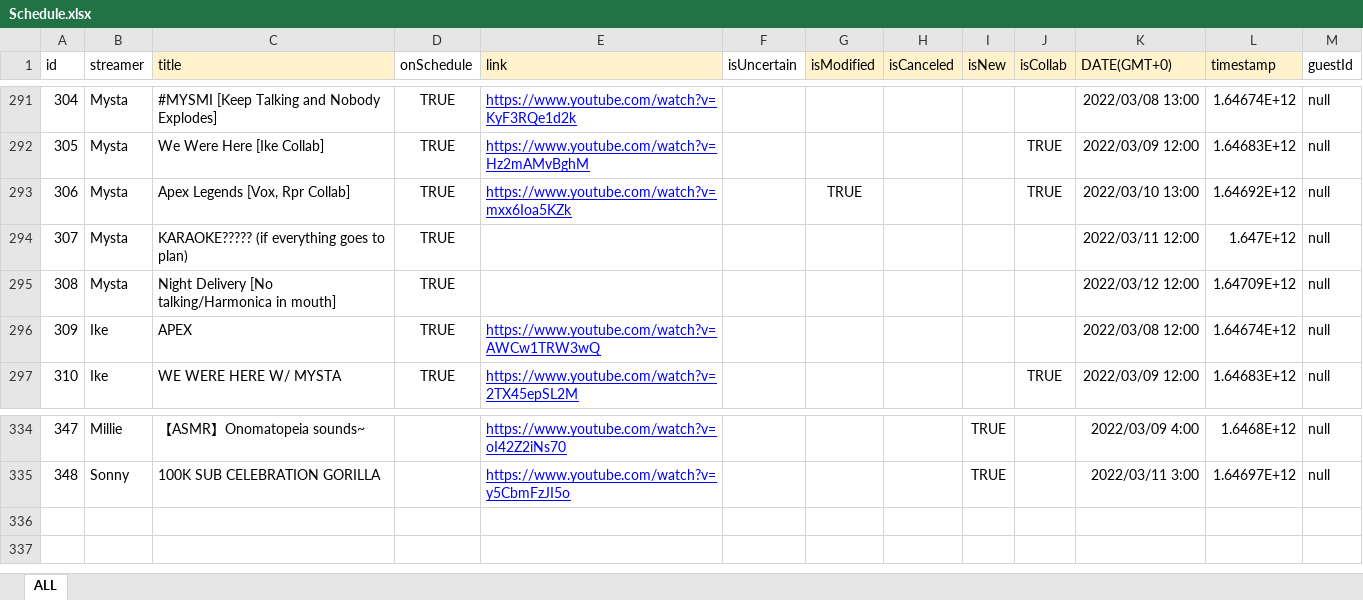
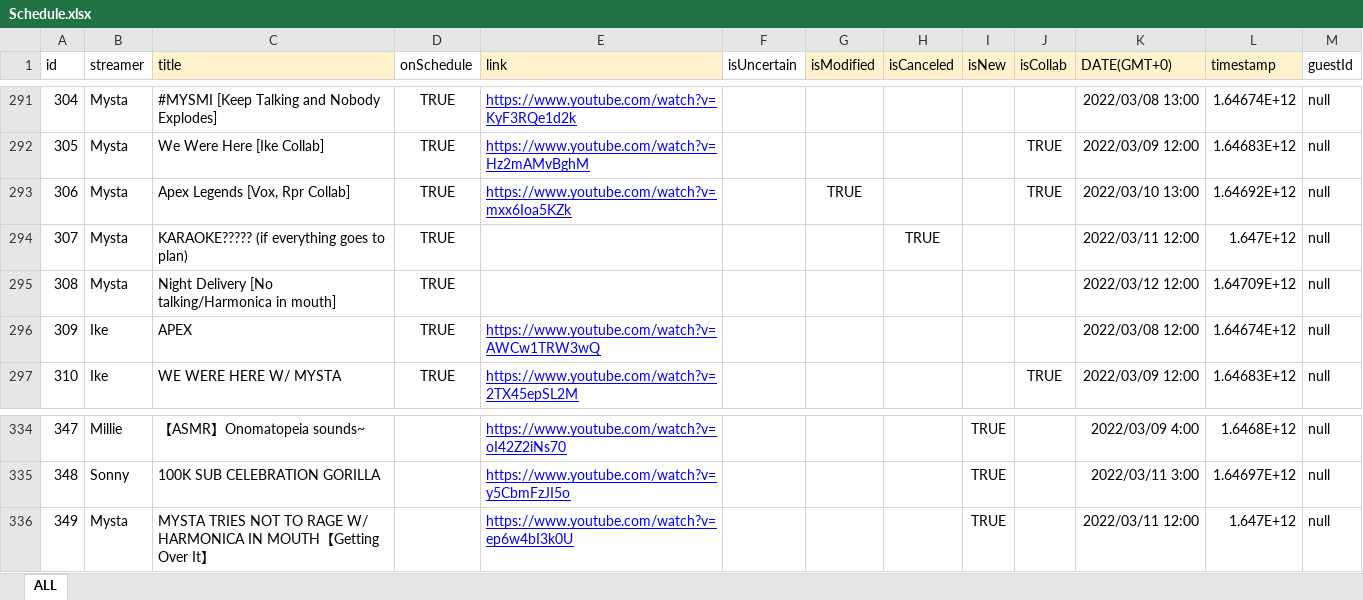
Before and after one commit to v4724/nijisanji-schedule, an Excel workbook: src/assets/docs/Schedule.xlsx, sheet ALL, drawn as a sheet; only a part is shown, gaps mark what is left out; values as stored, in another font and other column widths than the file's, no borders; charts and pictures not drawn; the diff names each change by its address in the sheet, - before the commit and + after, or states it on an @@ line.

Commit message:
update schedule

```diff
--- a/src/assets/docs/Schedule.xlsx (sheet ALL)
+++ b/src/assets/docs/Schedule.xlsx (sheet ALL)
-H294 (isCanceled): (empty)
+H294 (isCanceled): TRUE
+row 336: 349 | Mysta | MYSTA TRIES NOT TO RAGE W/ HARMONICA IN MOUTH【Getting Over It】 |  | https://www.youtube.com/watch?v=ep6w4bI3k0U |  |  |  | TRUE |  | 2022/03/11 12:00 | 1.647E+12 | null
```
Also changed, not shown: 1 other file.
